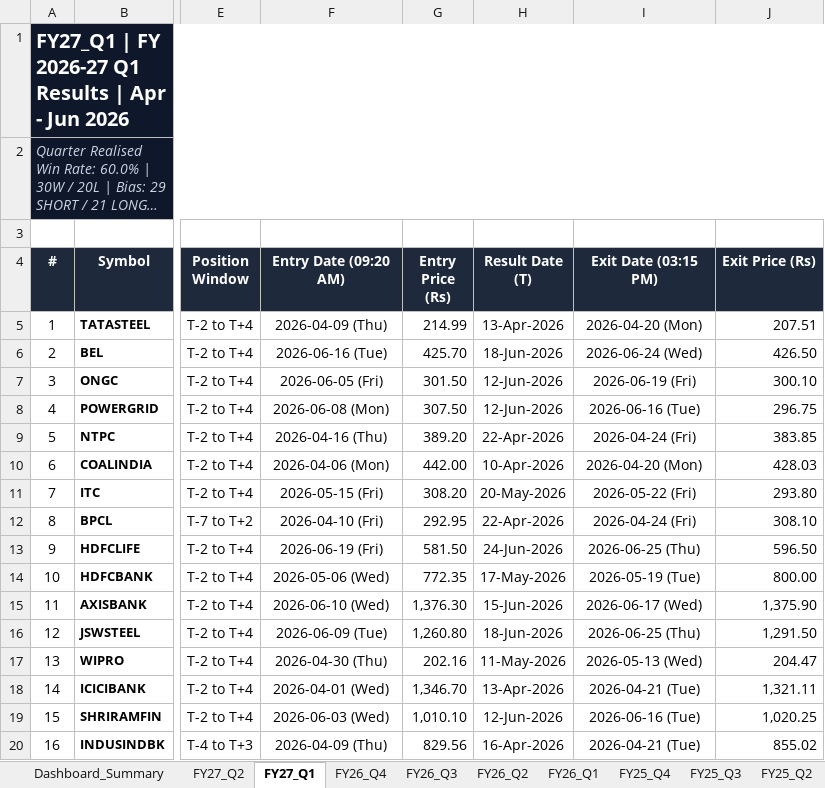
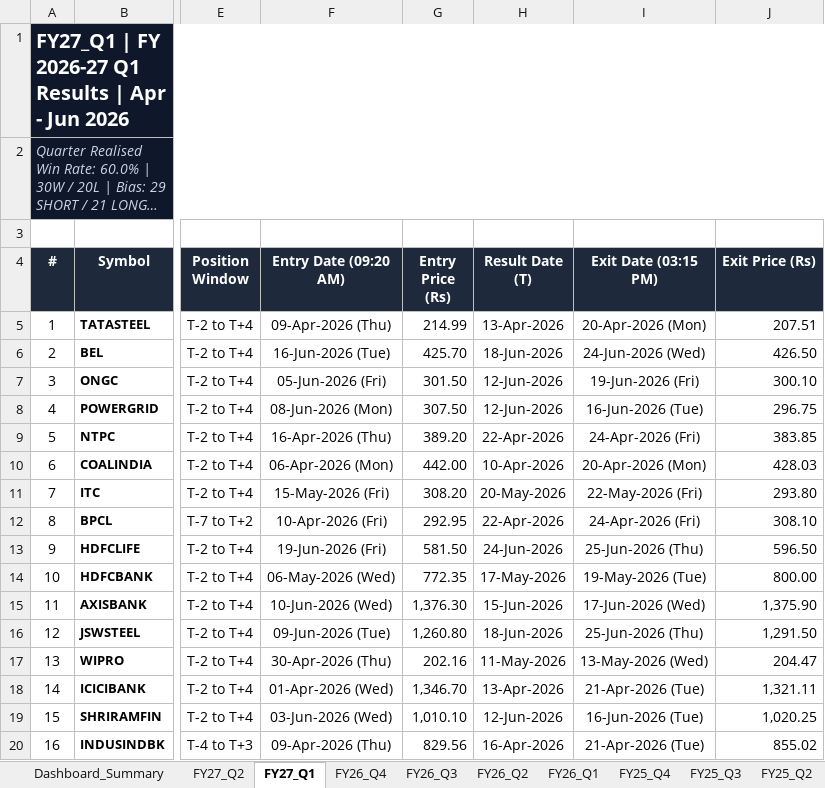
Before and after one commit to Yashsharma1202/behaviour-analysis, an Excel workbook: final_report/GitHub_Dashboard_12_Quarters_Master.xlsx, sheet FY27_Q1, drawn as a sheet; only a part is shown, gaps mark what is left out; long unchanged cells end in …; values as stored, in another font and other column widths than the file's, no borders; the diff covers the shown part only; the diff names each change by its address in the sheet, - before the commit and + after, or states it on an @@ line.

Commit message:
fix(dates): standardize all result, entry, and exit dates to uniform DD-Mon-YYYY format across all sheets

```diff
--- a/final_report/GitHub_Dashboard_12_Quarters_Master.xlsx (sheet FY27_Q1)
+++ b/final_report/GitHub_Dashboard_12_Quarters_Master.xlsx (sheet FY27_Q1)
-F5 (Entry Date (09:20 AM)): 2026-04-09 (Thu)
+F5 (Entry Date (09:20 AM)): 09-Apr-2026 (Thu)
-I5 (Exit Date (03:15 PM)): 2026-04-20 (Mon)
+I5 (Exit Date (03:15 PM)): 20-Apr-2026 (Mon)
-F6 (Entry Date (09:20 AM)): 2026-06-16 (Tue)
+F6 (Entry Date (09:20 AM)): 16-Jun-2026 (Tue)
-I6 (Exit Date (03:15 PM)): 2026-06-24 (Wed)
+I6 (Exit Date (03:15 PM)): 24-Jun-2026 (Wed)
-F7 (Entry Date (09:20 AM)): 2026-06-05 (Fri)
+F7 (Entry Date (09:20 AM)): 05-Jun-2026 (Fri)
-I7 (Exit Date (03:15 PM)): 2026-06-19 (Fri)
+I7 (Exit Date (03:15 PM)): 19-Jun-2026 (Fri)
-F8 (Entry Date (09:20 AM)): 2026-06-08 (Mon)
+F8 (Entry Date (09:20 AM)): 08-Jun-2026 (Mon)
-I8 (Exit Date (03:15 PM)): 2026-06-16 (Tue)
+I8 (Exit Date (03:15 PM)): 16-Jun-2026 (Tue)
-F9 (Entry Date (09:20 AM)): 2026-04-16 (Thu)
+F9 (Entry Date (09:20 AM)): 16-Apr-2026 (Thu)
-I9 (Exit Date (03:15 PM)): 2026-04-24 (Fri)
+I9 (Exit Date (03:15 PM)): 24-Apr-2026 (Fri)
-F10 (Entry Date (09:20 AM)): 2026-04-06 (Mon)
+F10 (Entry Date (09:20 AM)): 06-Apr-2026 (Mon)
-I10 (Exit Date (03:15 PM)): 2026-04-20 (Mon)
+I10 (Exit Date (03:15 PM)): 20-Apr-2026 (Mon)
-F11 (Entry Date (09:20 AM)): 2026-05-15 (Fri)
+F11 (Entry Date (09:20 AM)): 15-May-2026 (Fri)
-I11 (Exit Date (03:15 PM)): 2026-05-22 (Fri)
+I11 (Exit Date (03:15 PM)): 22-May-2026 (Fri)
-F12 (Entry Date (09:20 AM)): 2026-04-10 (Fri)
+F12 (Entry Date (09:20 AM)): 10-Apr-2026 (Fri)
-I12 (Exit Date (03:15 PM)): 2026-04-24 (Fri)
+I12 (Exit Date (03:15 PM)): 24-Apr-2026 (Fri)
-F13 (Entry Date (09:20 AM)): 2026-06-19 (Fri)
+F13 (Entry Date (09:20 AM)): 19-Jun-2026 (Fri)
-I13 (Exit Date (03:15 PM)): 2026-06-25 (Thu)
+I13 (Exit Date (03:15 PM)): 25-Jun-2026 (Thu)
-F14 (Entry Date (09:20 AM)): 2026-05-06 (Wed)
+F14 (Entry Date (09:20 AM)): 06-May-2026 (Wed)
-I14 (Exit Date (03:15 PM)): 2026-05-19 (Tue)
+I14 (Exit Date (03:15 PM)): 19-May-2026 (Tue)
-F15 (Entry Date (09:20 AM)): 2026-06-10 (Wed)
+F15 (Entry Date (09:20 AM)): 10-Jun-2026 (Wed)
-I15 (Exit Date (03:15 PM)): 2026-06-17 (Wed)
+I15 (Exit Date (03:15 PM)): 17-Jun-2026 (Wed)
-F16 (Entry Date (09:20 AM)): 2026-06-09 (Tue)
+F16 (Entry Date (09:20 AM)): 09-Jun-2026 (Tue)
-I16 (Exit Date (03:15 PM)): 2026-06-25 (Thu)
+I16 (Exit Date (03:15 PM)): 25-Jun-2026 (Thu)
-F17 (Entry Date (09:20 AM)): 2026-04-30 (Thu)
+F17 (Entry Date (09:20 AM)): 30-Apr-2026 (Thu)
-I17 (Exit Date (03:15 PM)): 2026-05-13 (Wed)
+I17 (Exit Date (03:15 PM)): 13-May-2026 (Wed)
-F18 (Entry Date (09:20 AM)): 2026-04-01 (Wed)
+F18 (Entry Date (09:20 AM)): 01-Apr-2026 (Wed)
-I18 (Exit Date (03:15 PM)): 2026-04-21 (Tue)
+I18 (Exit Date (03:15 PM)): 21-Apr-2026 (Tue)
-F19 (Entry Date (09:20 AM)): 2026-06-03 (Wed)
+F19 (Entry Date (09:20 AM)): 03-Jun-2026 (Wed)
-I19 (Exit Date (03:15 PM)): 2026-06-16 (Tue)
+I19 (Exit Date (03:15 PM)): 16-Jun-2026 (Tue)
-F20 (Entry Date (09:20 AM)): 2026-04-09 (Thu)
+F20 (Entry Date (09:20 AM)): 09-Apr-2026 (Thu)
-I20 (Exit Date (03:15 PM)): 2026-04-21 (Tue)
+I20 (Exit Date (03:15 PM)): 21-Apr-2026 (Tue)
```
Also changed, not shown: 68 edited cells elsewhere in this sheet, sheet FY27_Q2, sheet FY26_Q3, sheet FY25_Q4, sheet FY26_Q4, sheet FY26_Q2, sheet FY26_Q1, 5 more sheets, Nifty50_12_Quarters_Dashboard_Master.xlsx, Nifty50_GitHub_Dashboard_Master.xlsx, 6 other files.
